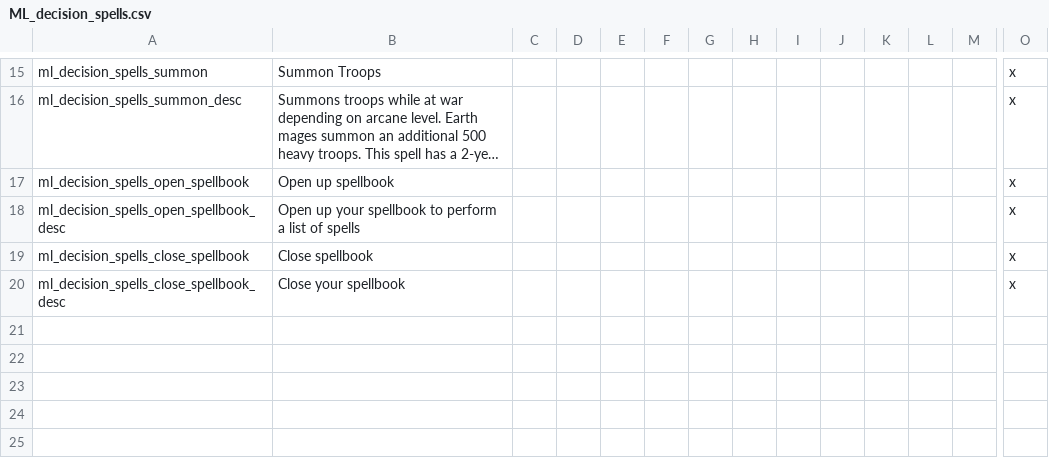
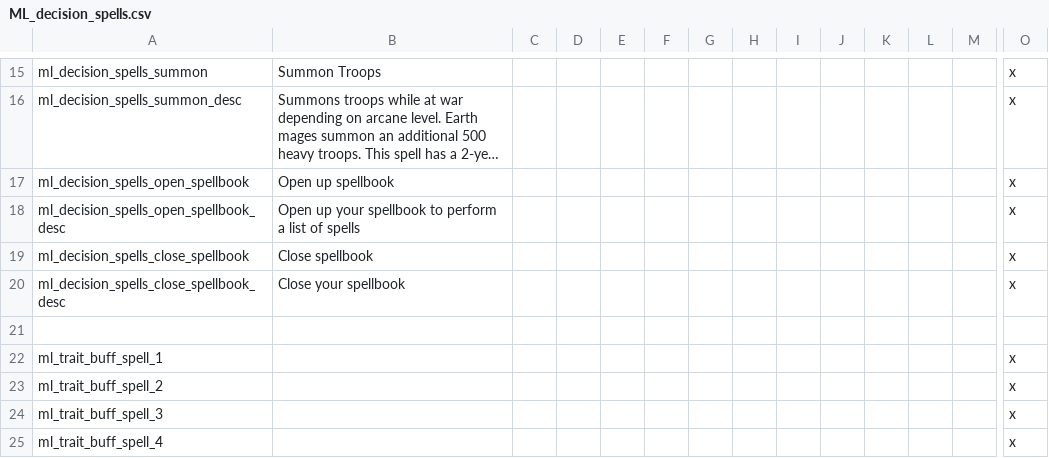
Before and after one commit to NightAvail/MythicLegends, a CSV file: src/MythicLegends/localisation/ML_decision_spells.csv, drawn as a sheet; only a part is shown, gaps mark what is left out; long unchanged cells end in …; rows hold the shown columns only; the diff names each change by its address in the sheet, - before the commit and + after, or states it on an @@ line.

```diff
--- a/src/MythicLegends/localisation/ML_decision_spells.csv
+++ b/src/MythicLegends/localisation/ML_decision_spells.csv
+row 21: (empty)
+row 22: ml_trait_buff_spell_1 |  |  |  |  |  |  |  |  |  |  |  |  | x
+row 23: ml_trait_buff_spell_2 |  |  |  |  |  |  |  |  |  |  |  |  | x
+row 24: ml_trait_buff_spell_3 |  |  |  |  |  |  |  |  |  |  |  |  | x
+row 25: ml_trait_buff_spell_4 |  |  |  |  |  |  |  |  |  |  |  |  | x
```
Also changed, not shown: src/MythicLegends/localisation/ML_decision_mage.csv, 4 other files.
